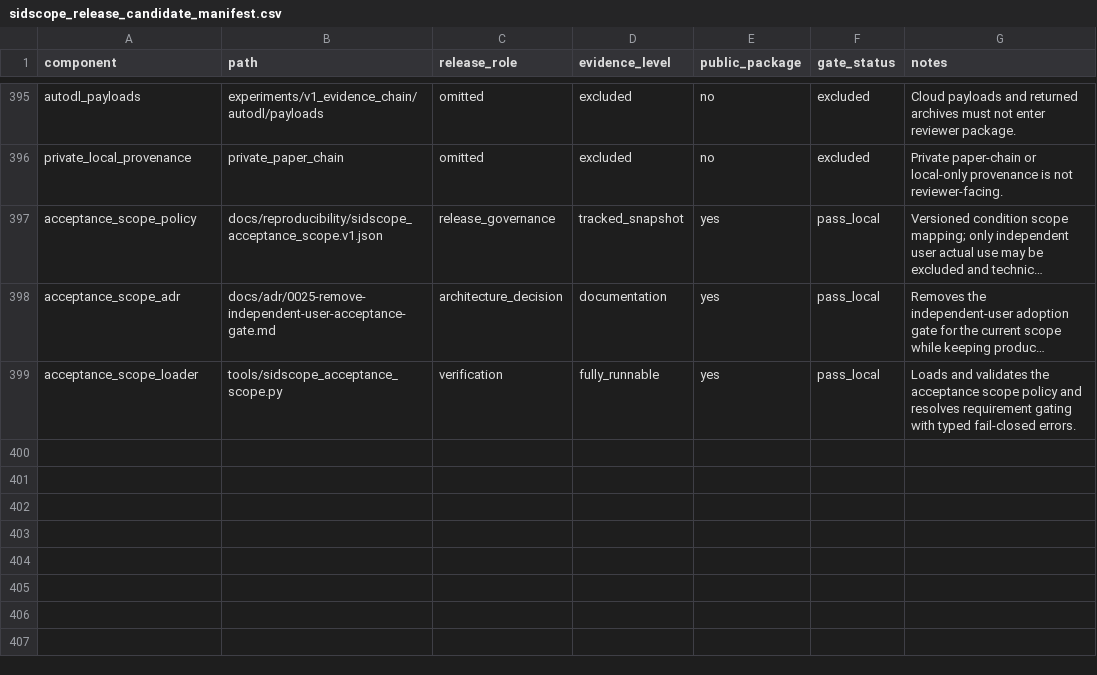
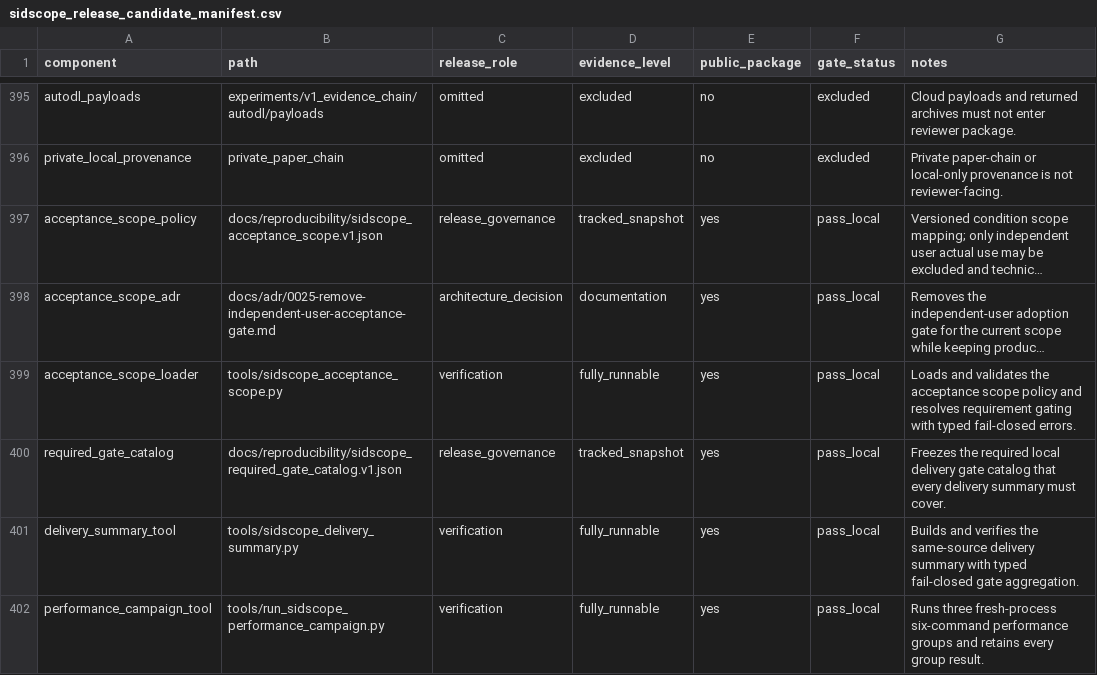
Before and after one commit to jdding/SIDscope, a CSV file: docs/reproducibility/sidscope_release_candidate_manifest.csv, drawn as a sheet; only a part is shown, gaps mark what is left out; long unchanged cells end in …; the diff names each change by its address in the sheet, - before the commit and + after, or states it on an @@ line.

Commit message:
W02: same-source delivery summary with required gate catalog
Freeze the required local delivery gate catalog (11 gates) and add
tools/sidscope_delivery_summary.py: gate receipt runner, summary builder and
verifier. The builder refuses missing, duplicated, unknown, failed, not-run or
unapproved-skipped gates, stale or dirty source identity and tampered
logs/artifacts; the verifier recomputes every referenced digest and re-runs
record v2 verification for all three profiles instead of trusting status
strings. Add the three-group fresh-process performance campaign runner
(all groups must pass; none may be selected or dropped). The hardening and
candidate verifiers now accept an explicit delivery summary plus trusted
digest: --require-certification-ready returns a typed
delivery_summary_required block without it. Implementation, delivery and
certification readiness stay separate; release_authorized remains false.
Synthetic receipts cover the positive roundtrip and every negative.

```diff
--- a/docs/reproducibility/sidscope_release_candidate_manifest.csv
+++ b/docs/reproducibility/sidscope_release_candidate_manifest.csv
+row 400: required_gate_catalog | docs/reproducibility/sidscope_required_gate_catalog.v1.json | release_governance | tracked_snapshot | yes | pass_local | Freezes the required local delivery gate catalog that every delivery summary must cover.
+row 401: delivery_summary_tool | tools/sidscope_delivery_summary.py | verification | fully_runnable | yes | pass_local | Builds and verifies the same-source delivery summary with typed fail-closed gate aggregation.
+row 402: performance_campaign_tool | tools/run_sidscope_performance_campaign.py | verification | fully_runnable | yes | pass_local | Runs three fresh-process six-command performance groups and retains every group result.
```
Also changed, not shown: 8 other files.
